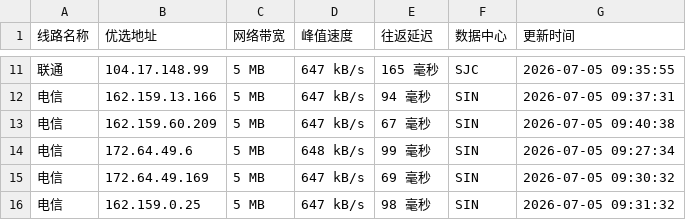
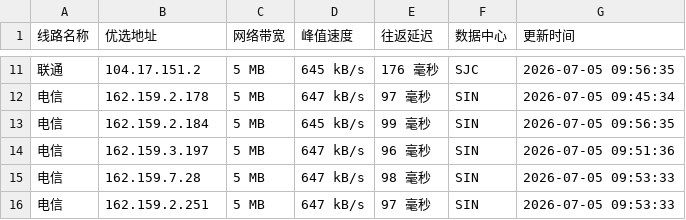
Before and after one commit to yuanxiawan/cfipv4db, a CSV file: cfip.csv, drawn as a sheet; only a part is shown, gaps mark what is left out; the diff covers the shown part only.

```diff
--- a/cfip.csv
+++ b/cfip.csv
@@ -11,6 +11,6 @@
-联通,104.17.148.99,5 MB,647 kB/s,165 毫秒,SJC,2026-07-05 09:35:55
-电信,162.159.13.166,5 MB,647 kB/s,94 毫秒,SIN,2026-07-05 09:37:31
-电信,162.159.60.209,5 MB,647 kB/s,67 毫秒,SIN,2026-07-05 09:40:38
-电信,172.64.49.6,5 MB,648 kB/s,99 毫秒,SIN,2026-07-05 09:27:34
-电信,172.64.49.169,5 MB,647 kB/s,69 毫秒,SIN,2026-07-05 09:30:32
-电信,162.159.0.25,5 MB,647 kB/s,98 毫秒,SIN,2026-07-05 09:31:32
+联通,104.17.151.2,5 MB,645 kB/s,176 毫秒,SJC,2026-07-05 09:56:35
+电信,162.159.2.178,5 MB,647 kB/s,97 毫秒,SIN,2026-07-05 09:45:34
+电信,162.159.2.184,5 MB,645 kB/s,99 毫秒,SIN,2026-07-05 09:56:35
+电信,162.159.3.197,5 MB,647 kB/s,96 毫秒,SIN,2026-07-05 09:51:36
+电信,162.159.7.28,5 MB,647 kB/s,98 毫秒,SIN,2026-07-05 09:53:33
+电信,162.159.2.251,5 MB,647 kB/s,97 毫秒,SIN,2026-07-05 09:53:33
```
Also changed, not shown: 2 added rows, 2 removed rows and 25 edited cells elsewhere in this file, 1 other file.
